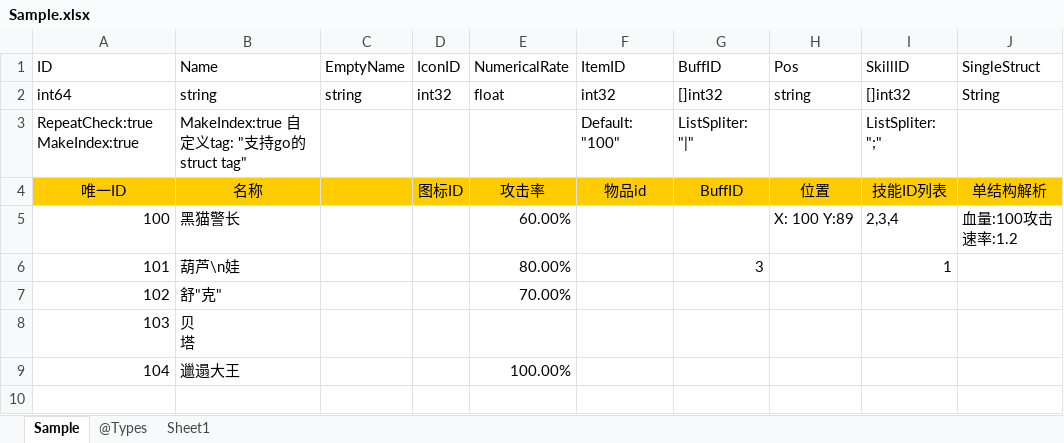
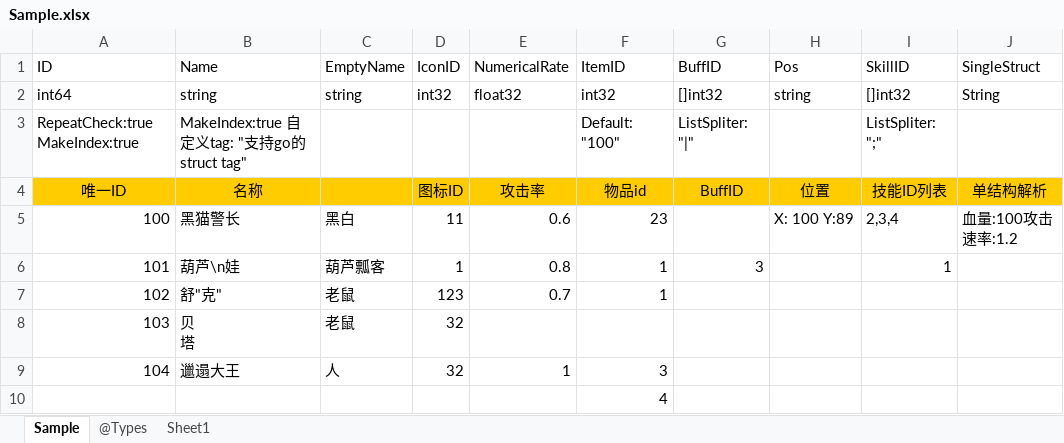
Before and after one commit to LiuBaiSMD/MyExcel2Json, an Excel workbook: example/Sample.xlsx, sheet Sample, drawn as a sheet; only a part is shown; values as stored, in another font and other column widths than the file's, no borders; rows hold the shown columns only; the diff names each change by its address in the sheet, - before the commit and + after, or states it on an @@ line.

Commit message:
完善读取类型种类，增加float32 float

```diff
--- a/example/Sample.xlsx (sheet Sample)
+++ b/example/Sample.xlsx (sheet Sample)
-E2: float
+E2: float32
-C5: (empty)
+C5: 黑白
-D5: (empty)
+D5: 11
-E5: 60.00%
+E5: 0.6
-F5: (empty)
+F5: 23
-C6: (empty)
+C6: 葫芦瓢客
-D6: (empty)
+D6: 1
-E6: 80.00%
+E6: 0.8
-F6:F7: (empty)
+F6:F7: 1
-C7:C8: (empty)
+C7:C8: 老鼠
-D7: (empty)
+D7: 123
-E7: 70.00%
+E7: 0.7
-D8:D9: (empty)
+D8:D9: 32
-C9: (empty)
+C9: 人
-E9: 100.00%
+E9: 1
-F9: (empty)
+F9: 3
+row 10:  |  |  |  |  | 4
```
Also changed, not shown: 4 other files.
